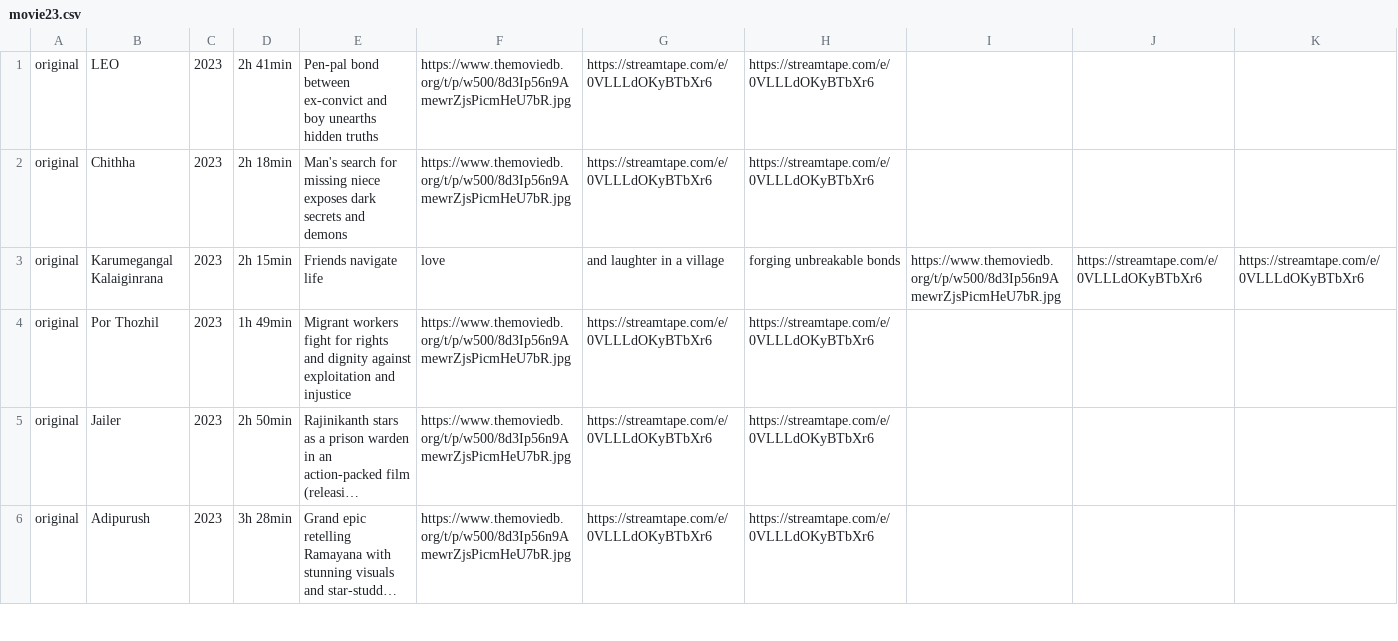
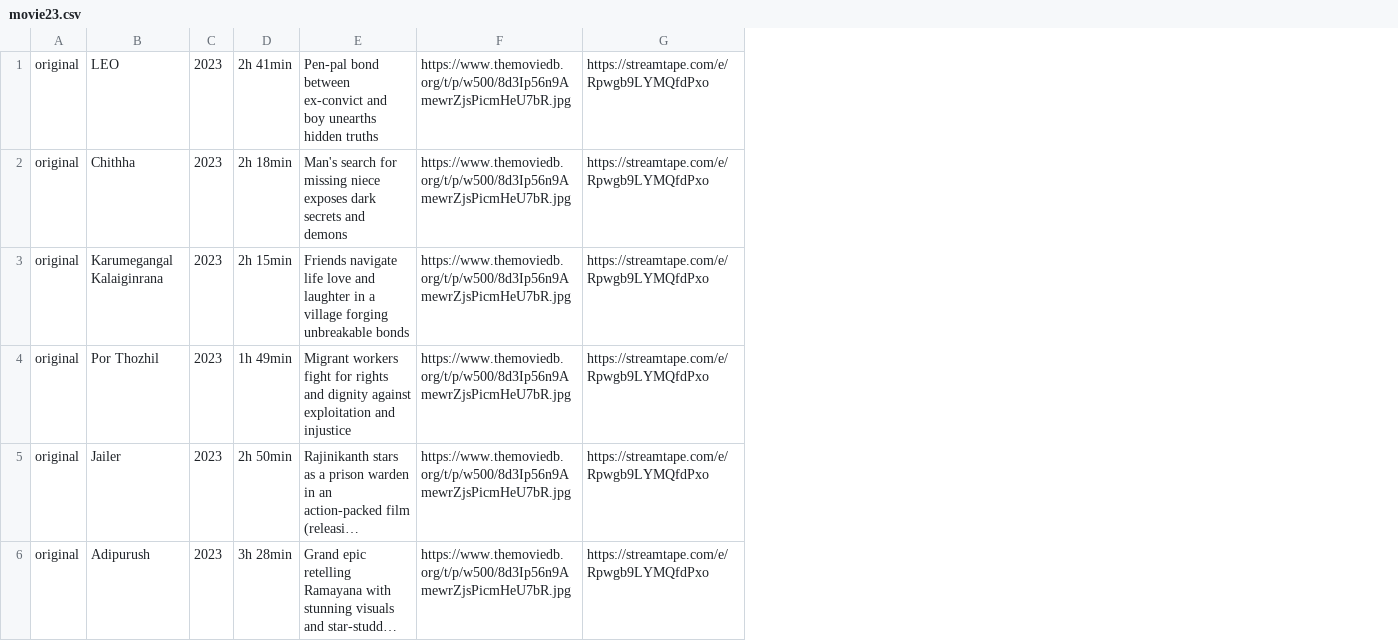
Before and after one commit to HarishSrinivasSR/Material-library, a CSV file: movie23.csv, drawn as a sheet; only a part is shown; long unchanged cells end in …; removed rows and columns are numbered as before the commit, all else as after; the diff covers the shown part only; the diff names each change by its address in the sheet, - before the commit and + after, or states it on an @@ line.

Commit message:
Update movie23.csv for newprime

```diff
--- a/movie23.csv
+++ b/movie23.csv
-column G, rows 1-6: https://streamtape.com/e/0VLLLdOKyBTbXr6 | https://streamtape.com/e/0VLLLdOKyBTbXr6 | and laughter in a village | https://streamtape.com/e/0VLLLdOKyBTbXr6 | https://streamtape.com/e/0VLLLdOKyBTbXr6 | https://streamtape.com/e/0VLLLdOKyBTbXr6
-column H, rows 1-6: https://streamtape.com/e/0VLLLdOKyBTbXr6 | https://streamtape.com/e/0VLLLdOKyBTbXr6 | forging unbreakable bonds | https://streamtape.com/e/0VLLLdOKyBTbXr6 | https://streamtape.com/e/0VLLLdOKyBTbXr6 | https://streamtape.com/e/0VLLLdOKyBTbXr6
-column I, row 3: https://www.themoviedb.org/t/p/w500/8d3Ip56n9AmewrZjsPicmHeU7bR.jpg
-column J, row 3: https://streamtape.com/e/0VLLLdOKyBTbXr6
-column K, row 3: https://streamtape.com/e/0VLLLdOKyBTbXr6
+column G, rows 1-6: all https://streamtape.com/e/Rpwgb9LYMQfdPxo
-E3: …navigate life
+E3: …navigate life love and laughter in a village forging unbreakable bonds
-F3: love
+F3: https://www.themoviedb.org/t/p/w500/8d3Ip56n9AmewrZjsPicmHeU7bR.jpg
```
Also changed, not shown: 24 edited cells elsewhere in this file.
